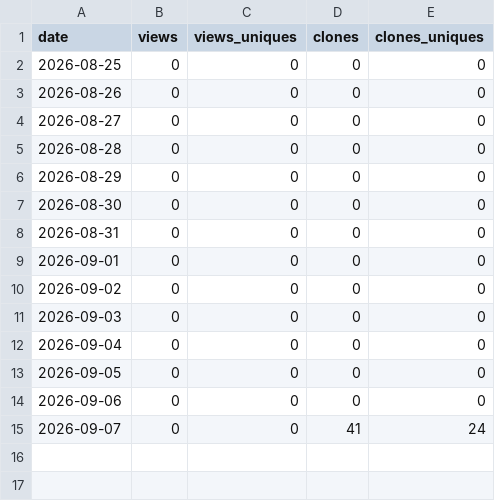
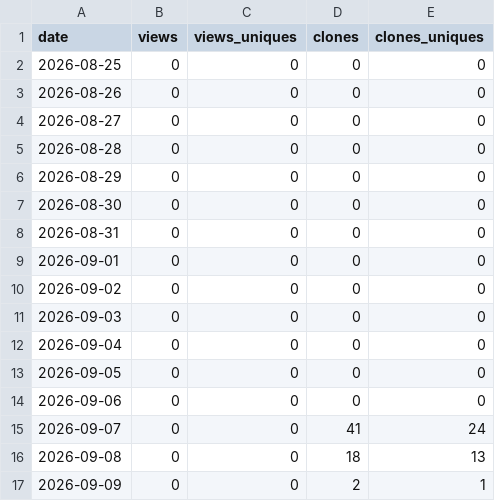
Before and after one commit to jerryliu0103/curation-discipline, a CSV file: metrics/traffic.csv, drawn as a sheet; the diff names each change by its address in the sheet, - before the commit and + after, or states it on an @@ line.

```diff
--- a/metrics/traffic.csv
+++ b/metrics/traffic.csv
+row 16: 2026-09-08 | 0 | 0 | 18 | 13
+row 17: 2026-09-09 | 0 | 0 | 2 | 1
```
Also changed, not shown: 1 other file.
